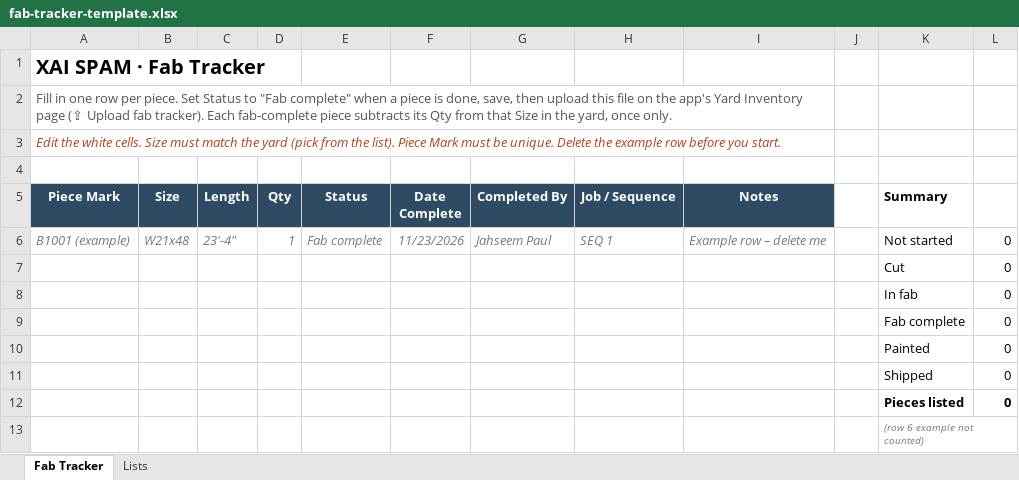
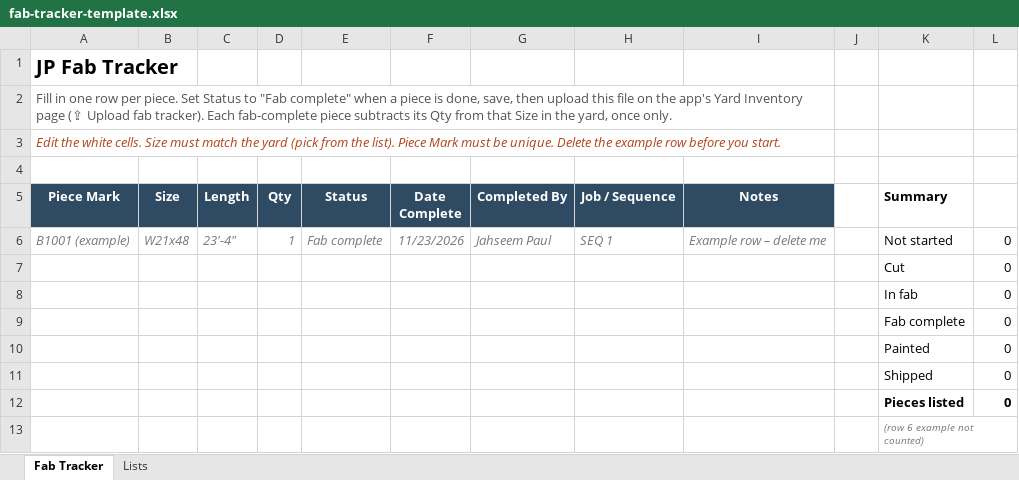
Before and after one commit to JahseemP/xai-tracker, an Excel workbook: fab-tracker-template.xlsx, sheet Fab Tracker, drawn as a sheet; values as stored, in another font and other column widths than the file's, no borders; conditional formats and table styles not drawn; the diff names each change by its address in the sheet, - before the commit and + after, or states it on an @@ line.

```diff
--- a/fab-tracker-template.xlsx (sheet Fab Tracker)
+++ b/fab-tracker-template.xlsx (sheet Fab Tracker)
-A1 (Piece Mark): XAI SPAM · Fab Tracker
+A1 (Piece Mark): JP Fab Tracker
```
Also changed, not shown: 1 other file.
